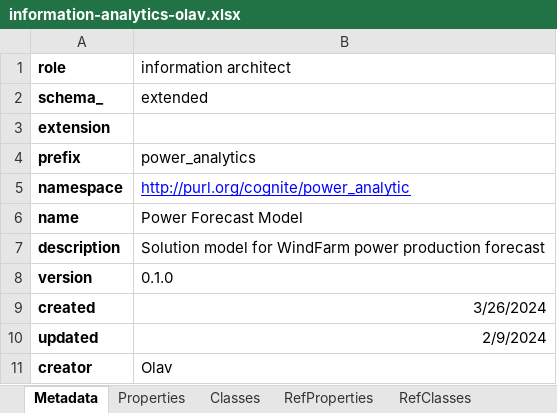
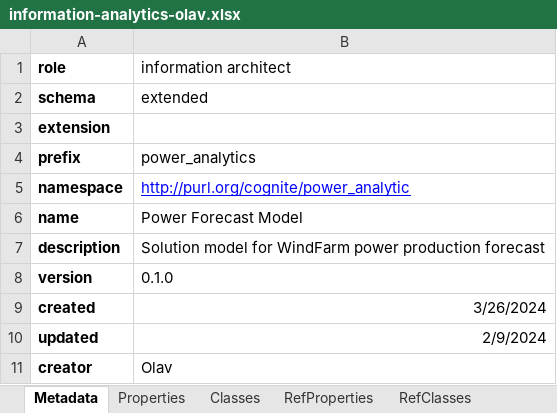
Before and after one commit to cognitedata/neat, an Excel workbook: docs/artifacts/rules/information-analytics-olav.xlsx, sheet Metadata, drawn as a sheet; values as stored, in another font and other column widths than the file's, no borders; the diff names each change by its address in the sheet, - before the commit and + after, or states it on an @@ line.

Commit message:
fix: small bug in sheet

```diff
--- a/docs/artifacts/rules/information-analytics-olav.xlsx (sheet Metadata)
+++ b/docs/artifacts/rules/information-analytics-olav.xlsx (sheet Metadata)
-A2 (role): schema_
+A2 (role): schema
```
